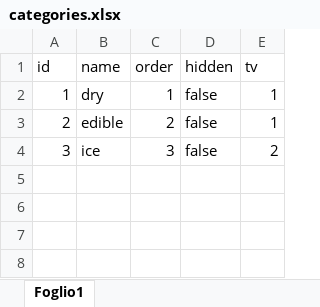
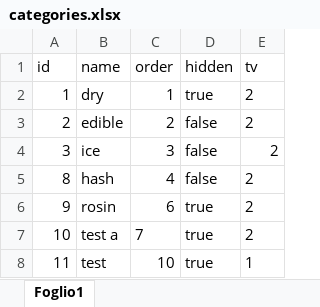
Before and after one commit to mariuslacatusu1997/be-menu, an Excel workbook: src/categories.xlsx, sheet Foglio1, drawn as a sheet; values as stored, in another font and other column widths than the file's, no borders; the diff names each change by its address in the sheet, - before the commit and + after, or states it on an @@ line.

```diff
--- a/src/categories.xlsx (sheet Foglio1)
+++ b/src/categories.xlsx (sheet Foglio1)
-D2 (hidden): false
+D2 (hidden): true
-E2:E3 (tv): 1
+E2:E3 (tv): 2
+row 5: 8 | hash | 4 | false | 2
+row 6: 9 | rosin | 6 | true | 2
+row 7: 10 | test a | 7 | true | 2
+row 8: 11 | test | 10 | true | 1
```
Also changed, not shown: src/products.xlsx, 1 other file.
